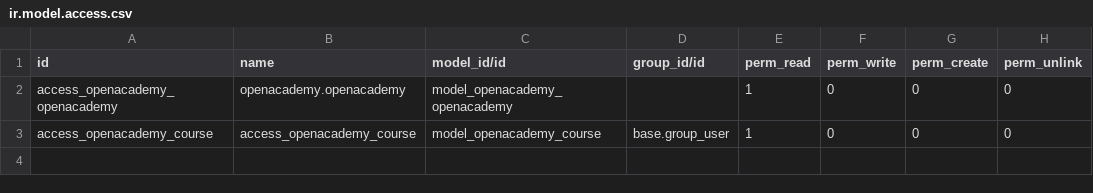
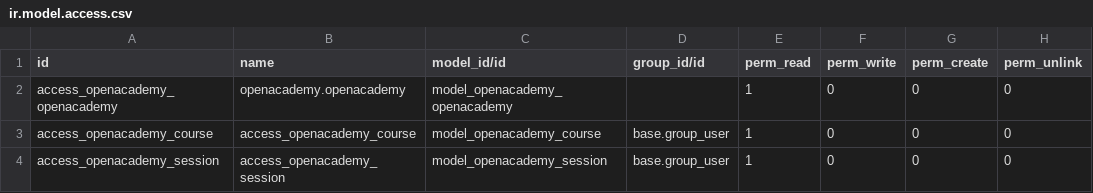
Before and after one commit to beb-odoo/technical-training, a CSV file: openacademy/security/ir.model.access.csv, drawn as a sheet.

Commit message:
added description + security to avoid warnings

```diff
--- a/openacademy/security/ir.model.access.csv
+++ b/openacademy/security/ir.model.access.csv
@@ -3 +3,2 @@ access_openacademy_openacademy,openacademy.openacademy,model_openacademy_openaca
 access_openacademy_course,access_openacademy_course,model_openacademy_course,base.group_user,1,0,0,0
+access_openacademy_session,access_openacademy_session,model_openacademy_session,base.group_user,1,0,0,0
```
